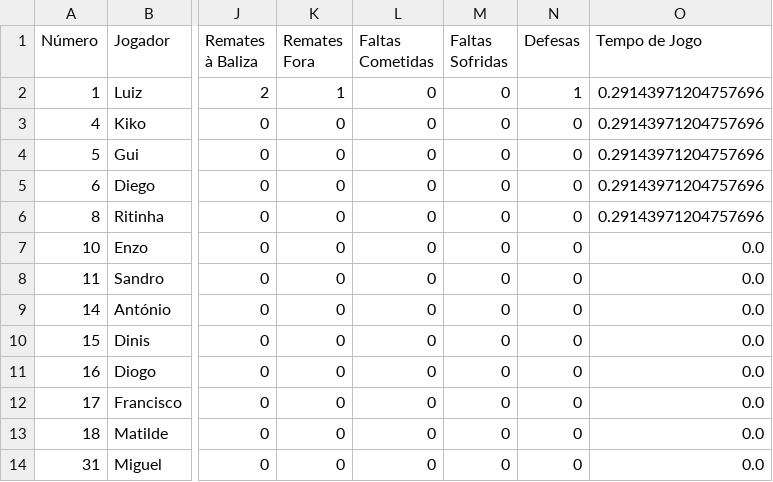
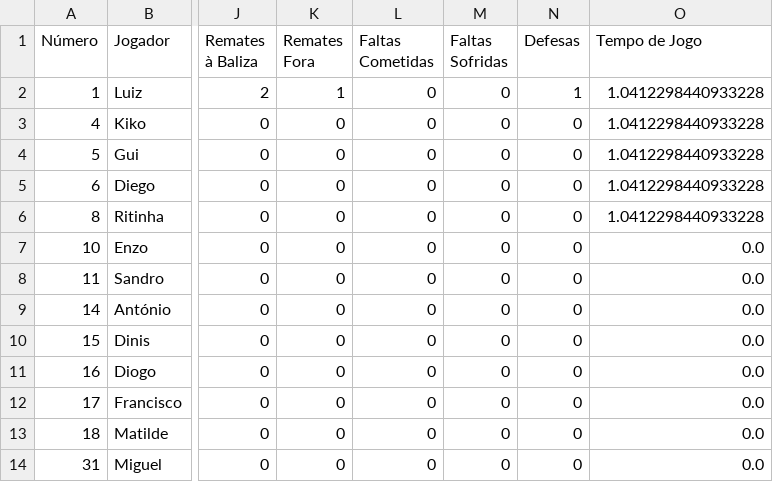
Before and after one commit to dianol3/stats, a CSV file: santaclara.txt/santaclara.txt_VS_Viveiro_players.csv, drawn as a sheet; only a part is shown, gaps mark what is left out; the diff names each change by its address in the sheet, - before the commit and + after, or states it on an @@ line.

Commit message:
Update players table santaclara.txt_VS_Viveiro

```diff
--- a/santaclara.txt/santaclara.txt_VS_Viveiro_players.csv
+++ b/santaclara.txt/santaclara.txt_VS_Viveiro_players.csv
-O2:O6 (Tempo de Jogo): 0.29143971204757696
+O2:O6 (Tempo de Jogo): 1.0412298440933228
```
